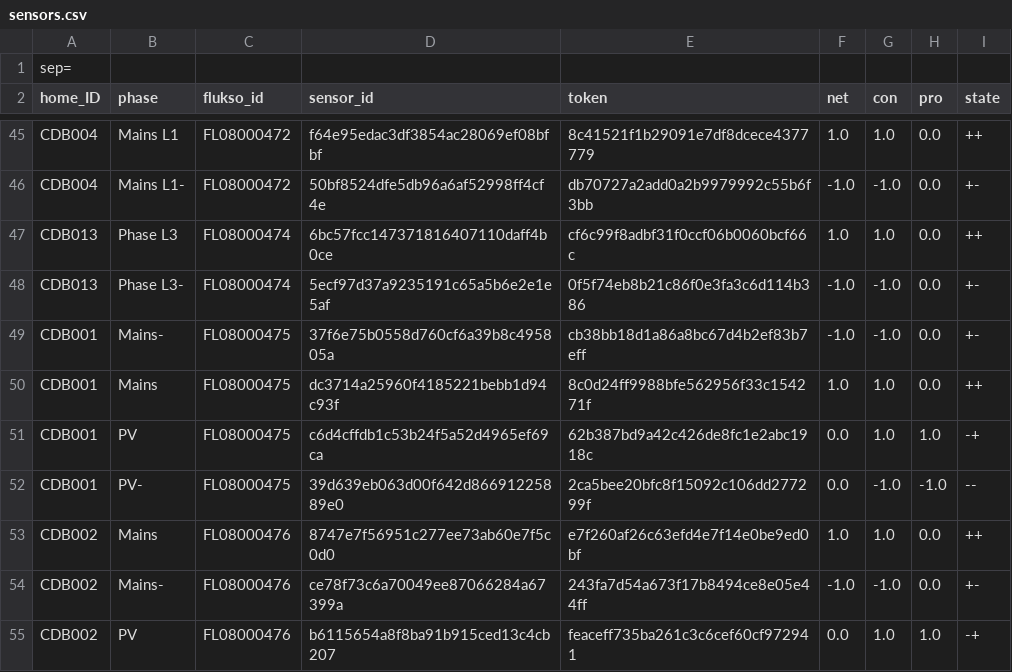
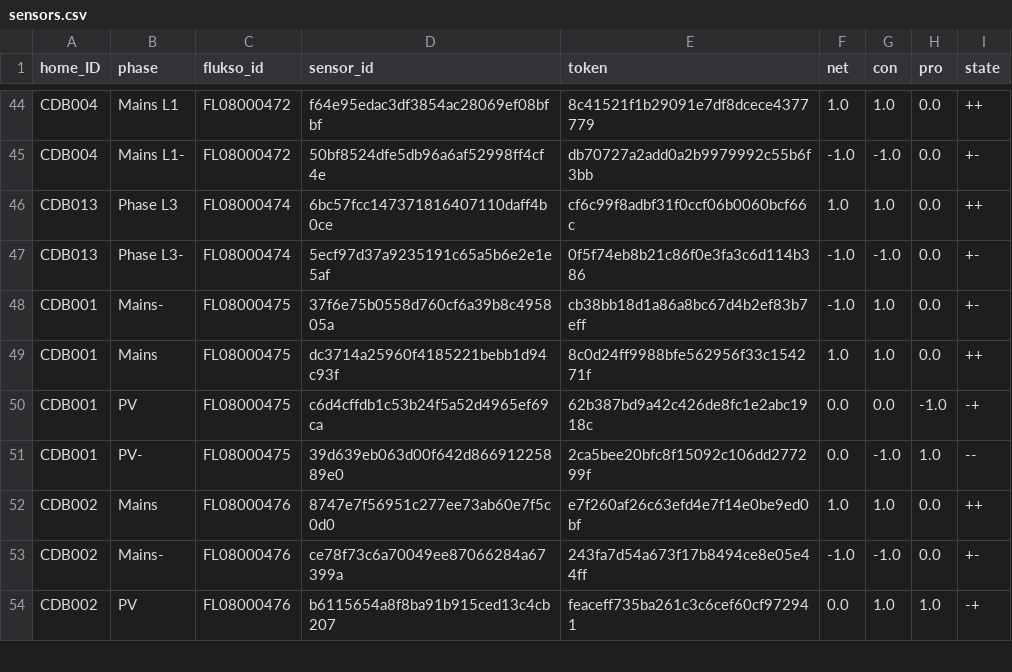
Before and after one commit to AlexandreHnf/Voisin-d-energie-ULB, a CSV file: sensors/sensors.csv, drawn as a sheet; only a part is shown, gaps mark what is left out.

Commit message:
test CDB001 with manual changes in signs

```diff
--- a/sensors/sensors.csv
+++ b/sensors/sensors.csv
@@ -1,2 +1 @@
-sep=,
 home_ID,phase,flukso_id,sensor_id,token,net,con,pro,state
@@ -48,6 +47,6 @@ CDB013,Phase L3,FL08000474,6bc57fcc147371816407110daff4b0ce,cf6c99f8adbf31f0ccf0
 CDB013,Phase L3-,FL08000474,5ecf97d37a9235191c65a5b6e2e1e5af,0f5f74eb8b21c86f0e3fa3c6d114b386,-1.0,-1.0,0.0,+-
-CDB001,Mains-,FL08000475,37f6e75b0558d760cf6a39b8c495805a,cb38bb18d1a86a8bc67d4b2ef83b7eff,-1.0,-1.0,0.0,+-
+CDB001,Mains-,FL08000475,37f6e75b0558d760cf6a39b8c495805a,cb38bb18d1a86a8bc67d4b2ef83b7eff,-1.0,1.0,0.0,+-
 CDB001,Mains,FL08000475,dc3714a25960f4185221bebb1d94c93f,8c0d24ff9988bfe562956f33c154271f,1.0,1.0,0.0,++
-CDB001,PV,FL08000475,c6d4cffdb1c53b24f5a52d4965ef69ca,62b387bd9a42c426de8fc1e2abc1918c,0.0,1.0,1.0,-+
-CDB001,PV-,FL08000475,39d639eb063d00f642d86691225889e0,2ca5bee20bfc8f15092c106dd277299f,0.0,-1.0,-1.0,--
+CDB001,PV,FL08000475,c6d4cffdb1c53b24f5a52d4965ef69ca,62b387bd9a42c426de8fc1e2abc1918c,0.0,0.0,-1.0,-+
+CDB001,PV-,FL08000475,39d639eb063d00f642d86691225889e0,2ca5bee20bfc8f15092c106dd277299f,0.0,-1.0,1.0,--
 CDB002,Mains,FL08000476,8747e7f56951c277ee73ab60e7f5c0d0,e7f260af26c63efd4e7f14e0be9ed0bf,1.0,1.0,0.0,++
```
